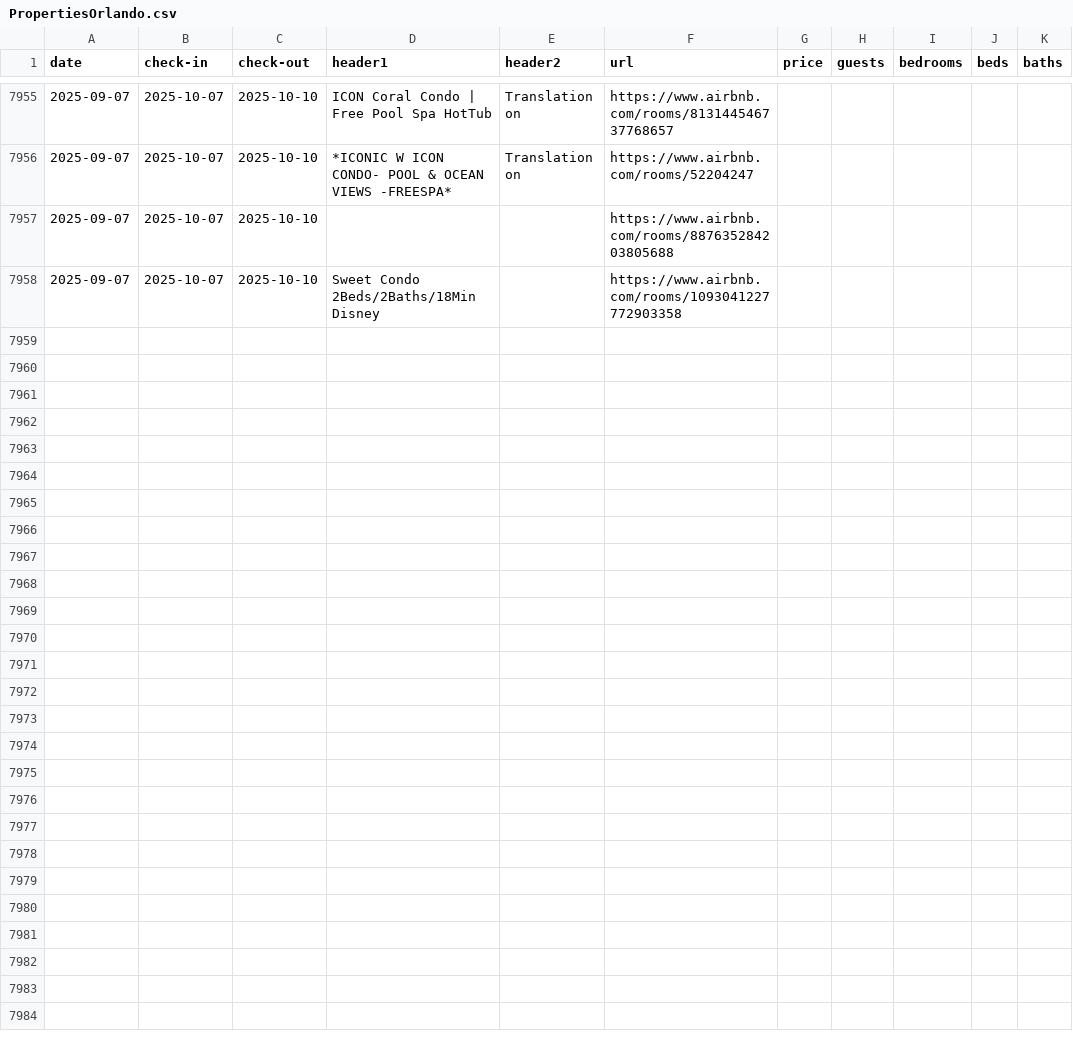
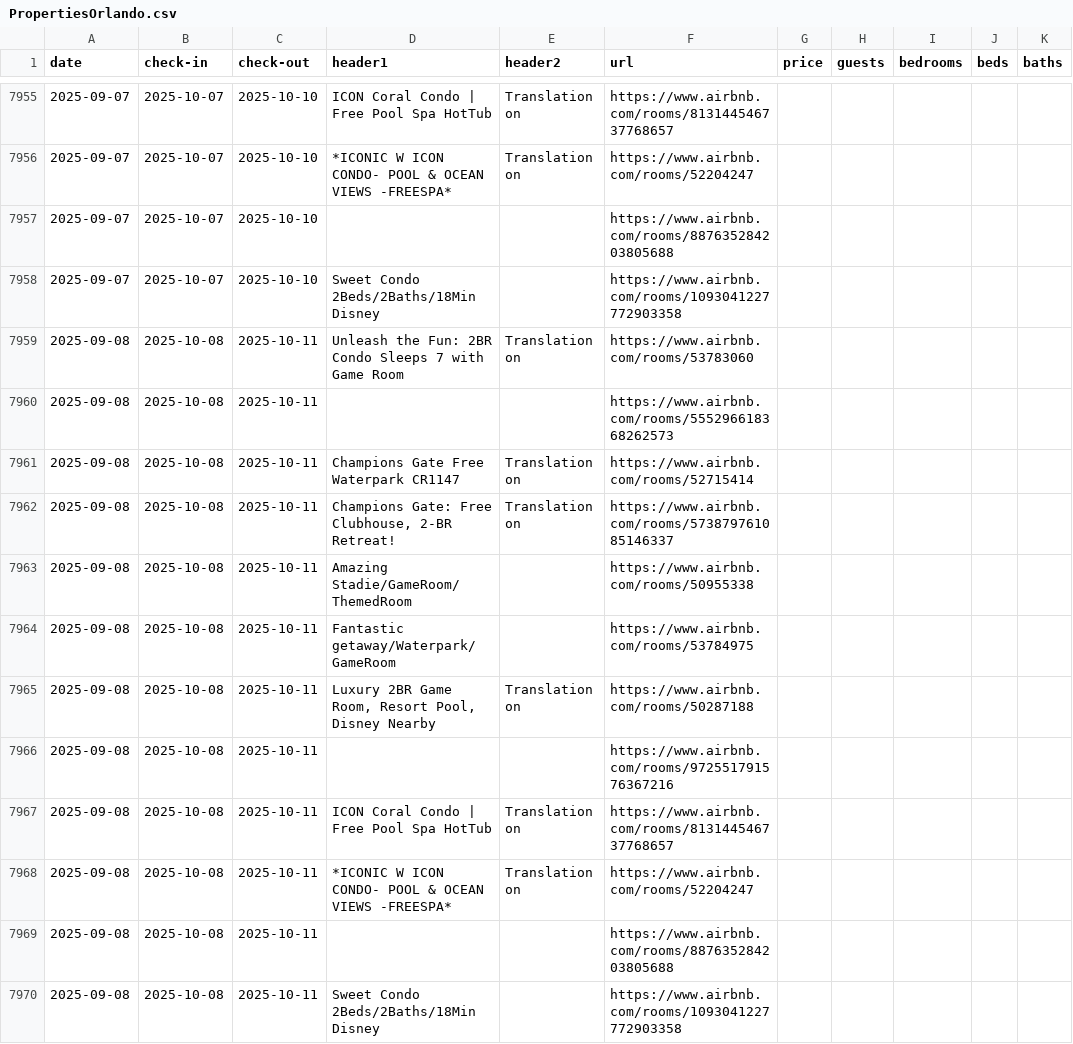
Before and after one commit to sebastianecheverrir/ScrapingAirbnb, a CSV file: PropertiesOrlando.csv, drawn as a sheet; only a part is shown, gaps mark what is left out.

Commit message:
updated csv file

```diff
--- a/PropertiesOrlando.csv
+++ b/PropertiesOrlando.csv
@@ -7958 +7958,13 @@ date,check-in,check-out,header1,header2,url,price,guests,bedrooms,beds,baths
 2025-09-07,2025-10-07,2025-10-10,Sweet Condo 2Beds/2Baths/18Min Disney,,https://www.airbnb.com/rooms/1093041227772903358,,,,,
+2025-09-08,2025-10-08,2025-10-11,Unleash the Fun: 2BR Condo Sleeps 7 with Game Room,Translation on,https://www.airbnb.com/rooms/53783060,,,,,
+2025-09-08,2025-10-08,2025-10-11,,,https://www.airbnb.com/rooms/555296618368262573,,,,,
+2025-09-08,2025-10-08,2025-10-11,Champions Gate Free Waterpark CR1147,Translation on,https://www.airbnb.com/rooms/52715414,,,,,
+2025-09-08,2025-10-08,2025-10-11,"Champions Gate: Free Clubhouse, 2-BR Retreat!",Translation on,https://www.airbnb.com/rooms/573879761085146337,,,,,
+2025-09-08,2025-10-08,2025-10-11,Amazing Stadie/GameRoom/ThemedRoom,,https://www.airbnb.com/rooms/50955338,,,,,
+2025-09-08,2025-10-08,2025-10-11,Fantastic getaway/Waterpark/GameRoom,,https://www.airbnb.com/rooms/53784975,,,,,
+2025-09-08,2025-10-08,2025-10-11,"Luxury 2BR Game Room, Resort Pool, Disney Nearby",Translation on,https://www.airbnb.com/rooms/50287188,,,,,
+2025-09-08,2025-10-08,2025-10-11,,,https://www.airbnb.com/rooms/972551791576367216,,,,,
+2025-09-08,2025-10-08,2025-10-11,ICON Coral Condo | Free Pool Spa HotTub,Translation on,https://www.airbnb.com/rooms/813144546737768657,,,,,
+2025-09-08,2025-10-08,2025-10-11,*ICONIC W ICON CONDO- POOL & OCEAN VIEWS -FREESPA*,Translation on,https://www.airbnb.com/rooms/52204247,,,,,
+2025-09-08,2025-10-08,2025-10-11,,,https://www.airbnb.com/rooms/887635284203805688,,,,,
+2025-09-08,2025-10-08,2025-10-11,Sweet Condo 2Beds/2Baths/18Min Disney,,https://www.airbnb.com/rooms/1093041227772903358,,,,,
```
